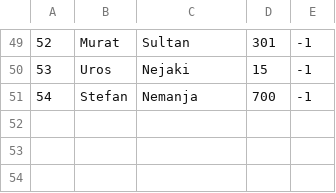
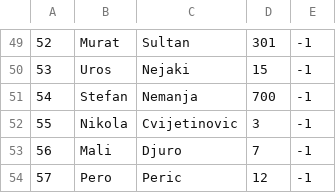
Before and after one commit to VeljkoW/Tourism-Accommodation-Management-App, a CSV file: Resources/Data/tourpeople.csv, drawn as a sheet; only a part is shown, gaps mark what is left out.

```diff
--- a/Resources/Data/tourpeople.csv
+++ b/Resources/Data/tourpeople.csv
@@ -51 +51,4 @@
 54|Stefan|Nemanja|700|-1
+55|Nikola|Cvijetinovic|3|-1
+56|Mali|Djuro|7|-1
+57|Pero|Peric|12|-1
```
Also changed, not shown: 4 other files.
